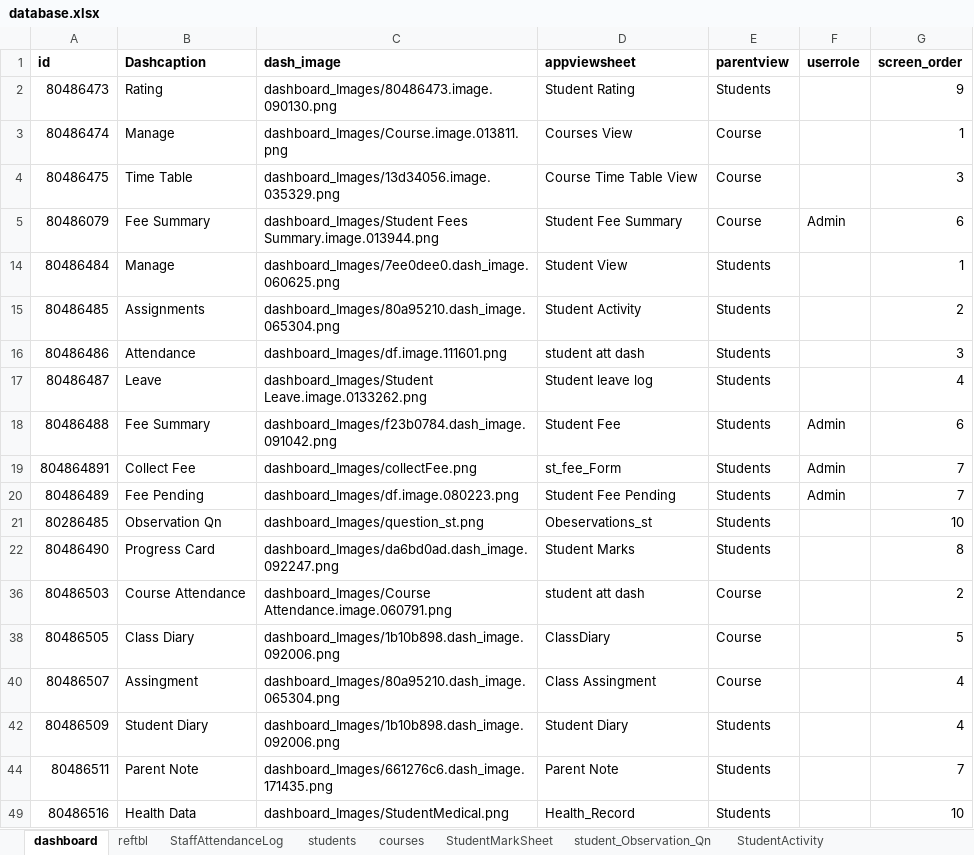
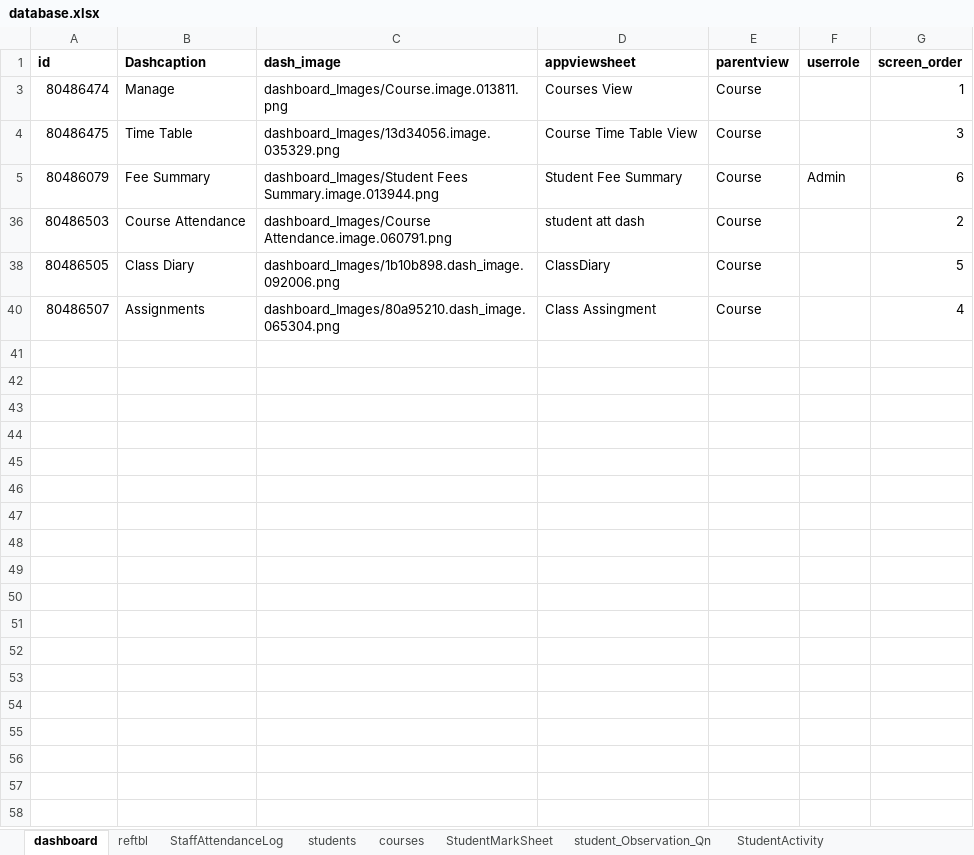
Before and after one commit to bganeshk/kutties-api, an Excel workbook: data/database.xlsx, sheet dashboard, drawn as a sheet; values as stored, in another font and other column widths than the file's, no borders; the diff names each change by its address in the sheet, - before the commit and + after, or states it on an @@ line.

Commit message:
course activity completed

```diff
--- a/data/database.xlsx (sheet dashboard)
+++ b/data/database.xlsx (sheet dashboard)
@@ row 2 hidden: 80486473 | Rating | dashboard_Images/80486473.image.090130.png | Student Rating | Students |  | 9 @@
@@ row 14 hidden: 80486484 | Manage | dashboard_Images/7ee0dee0.dash_image.060625.png | Student View | Students |  | 1 @@
@@ row 15 hidden: 80486485 | Assignments | dashboard_Images/80a95210.dash_image.065304.png | Student Activity | Students |  | 2 @@
@@ row 16 hidden: 80486486 | Attendance | dashboard_Images/df.image.111601.png | student att dash | Students |  | 3 @@
@@ row 17 hidden: 80486487 | Leave | dashboard_Images/Student Leave.image.0133262.png | Student leave log | Students |  | 4 @@
@@ row 18 hidden: 80486488 | Fee Summary | dashboard_Images/f23b0784.dash_image.091042.png | Student Fee | Students | Admin | 6 @@
@@ row 19 hidden: 804864891 | Collect Fee | dashboard_Images/collectFee.png | st_fee_Form | Students | Admin | 7 @@
@@ row 20 hidden: 80486489 | Fee Pending | dashboard_Images/df.image.080223.png | Student Fee Pending | Students | Admin | 7 @@
@@ row 21 hidden: 80286485 | Observation Qn | dashboard_Images/question_st.png | Obeservations_st | Students |  | 10 @@
@@ row 22 hidden: 80486490 | Progress Card | dashboard_Images/da6bd0ad.dash_image.092247.png | Student Marks | Students |  | 8 @@
-B40 (Dashcaption): Assingment
+B40 (Dashcaption): Assignments
@@ row 42 hidden: 80486509 | Student Diary | dashboard_Images/1b10b898.dash_image.092006.png | Student Diary | Students |  | 4 @@
@@ row 44 hidden: 80486511 | Parent Note | dashboard_Images/661276c6.dash_image.171435.png | Parent Note | Students |  | 7 @@
@@ row 49 hidden: 80486516 | Health Data | dashboard_Images/StudentMedical.png | Health_Record | Students |  | 10 @@
```
Also changed, not shown: other sheet tabs, 2 other files.
